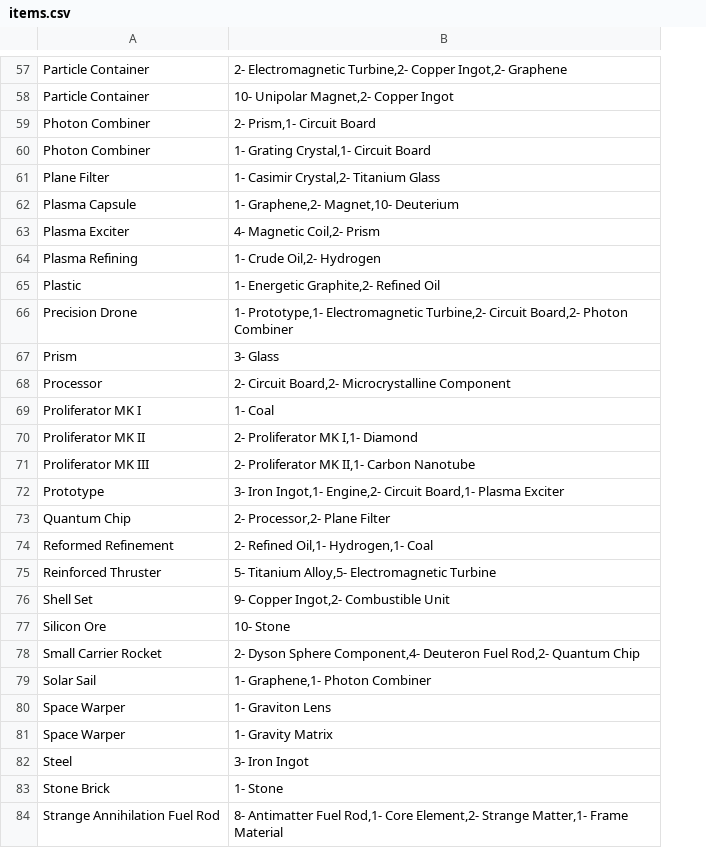
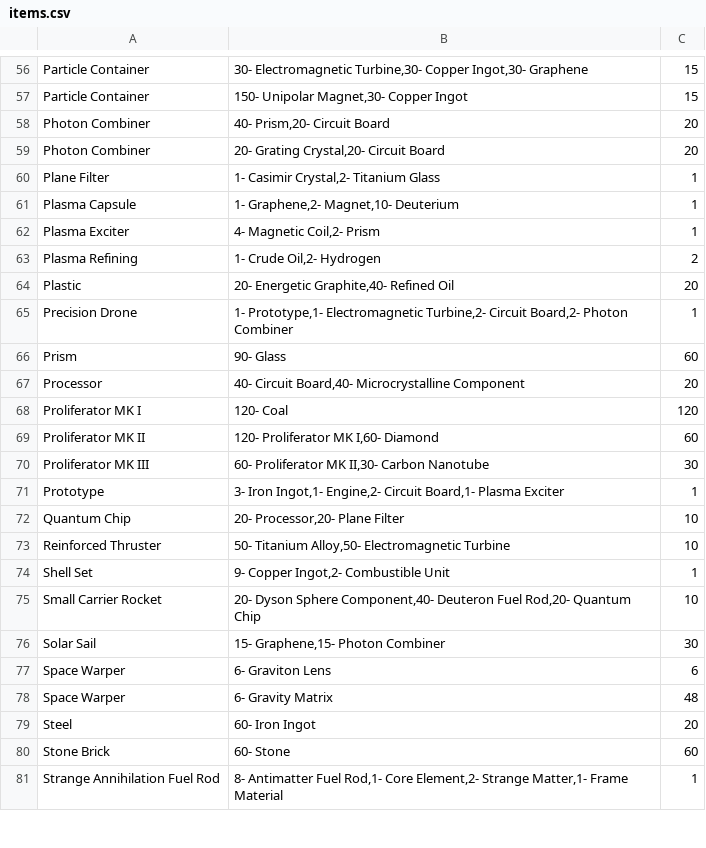
Before and after one commit to kaibochan/dsp_network_analysis, a CSV file: data/processed/items.csv, drawn as a sheet; only a part is shown, gaps mark what is left out; removed rows and columns are numbered as before the commit, all else as after; the diff covers the shown part only; the diff names each change by its address in the sheet, - before the commit and + after, or states it on an @@ line.

```diff
--- a/data/processed/items.csv
+++ b/data/processed/items.csv
+column C, rows 56-81: 15 | 15 | 20 | 20 | 1 | 1 | 1 | 2 | 20 | 1 | 60 | 20 | 120 | 60 | 30 | 1 | 10 | 10 | 1 | 10 | 30 | 6 | 48 | 20 | 60 | 1
-B56: 2- Electromagnetic Turbine,2- Copper Ingot,2- Graphene
+B56: 30- Electromagnetic Turbine,30- Copper Ingot,30- Graphene
-B57: 10- Unipolar Magnet,2- Copper Ingot
+B57: 150- Unipolar Magnet,30- Copper Ingot
-B58: 2- Prism,1- Circuit Board
+B58: 40- Prism,20- Circuit Board
-B59: 1- Grating Crystal,1- Circuit Board
+B59: 20- Grating Crystal,20- Circuit Board
-B64: 1- Energetic Graphite,2- Refined Oil
+B64: 20- Energetic Graphite,40- Refined Oil
-B66: 3- Glass
+B66: 90- Glass
-B67: 2- Circuit Board,2- Microcrystalline Component
+B67: 40- Circuit Board,40- Microcrystalline Component
-B68: 1- Coal
+B68: 120- Coal
-B69: 2- Proliferator MK I,1- Diamond
+B69: 120- Proliferator MK I,60- Diamond
-B70: 2- Proliferator MK II,1- Carbon Nanotube
+B70: 60- Proliferator MK II,30- Carbon Nanotube
-B72: 2- Processor,2- Plane Filter
+B72: 20- Processor,20- Plane Filter
-row 74: Reformed Refinement | 2- Refined Oil,1- Hydrogen,1- Coal
-B73: 5- Titanium Alloy,5- Electromagnetic Turbine
+B73: 50- Titanium Alloy,50- Electromagnetic Turbine
-row 77: Silicon Ore | 10- Stone
-B75: 2- Dyson Sphere Component,4- Deuteron Fuel Rod,2- Quantum Chip
+B75: 20- Dyson Sphere Component,40- Deuteron Fuel Rod,20- Quantum Chip
-B76: 1- Graphene,1- Photon Combiner
+B76: 15- Graphene,15- Photon Combiner
-B77: 1- Graviton Lens
+B77: 6- Graviton Lens
-B78: 1- Gravity Matrix
+B78: 6- Gravity Matrix
-B79: 3- Iron Ingot
+B79: 60- Iron Ingot
-B80: 1- Stone
+B80: 60- Stone
```
Also changed, not shown: 2 removed rows and 54 edited cells elsewhere in this file, data/processed/buildings.csv, 9 other files.
